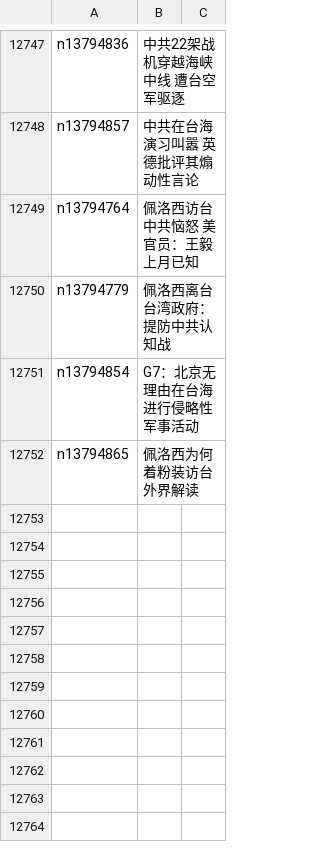
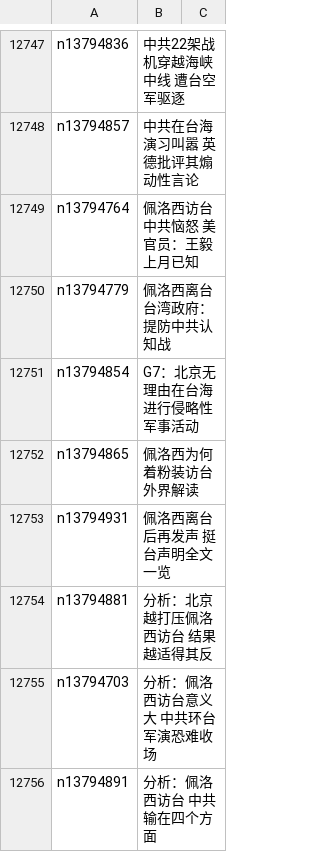
Before and after one commit to easy2view/epoch-news, a CSV file: indexes/ncid1349361.csv, drawn as a sheet; only a part is shown, gaps mark what is left out.

```diff
--- a/indexes/ncid1349361.csv
+++ b/indexes/ncid1349361.csv
@@ -12752 +12752,5 @@ n13794854,G7：北京无理由在台海进行侵略性军事活动
 n13794865,佩洛西为何着粉装访台 外界解读
+n13794931,佩洛西离台后再发声 挺台声明全文一览
+n13794881,分析：北京越打压佩洛西访台 结果越适得其反
+n13794703,分析：佩洛西访台意义大 中共环台军演恐难收场
+n13794891,分析：佩洛西访台 中共输在四个方面
```
Also changed, not shown: indexes/ncid1078159.csv, indexes/ncid1078160.csv, 55 other files.
